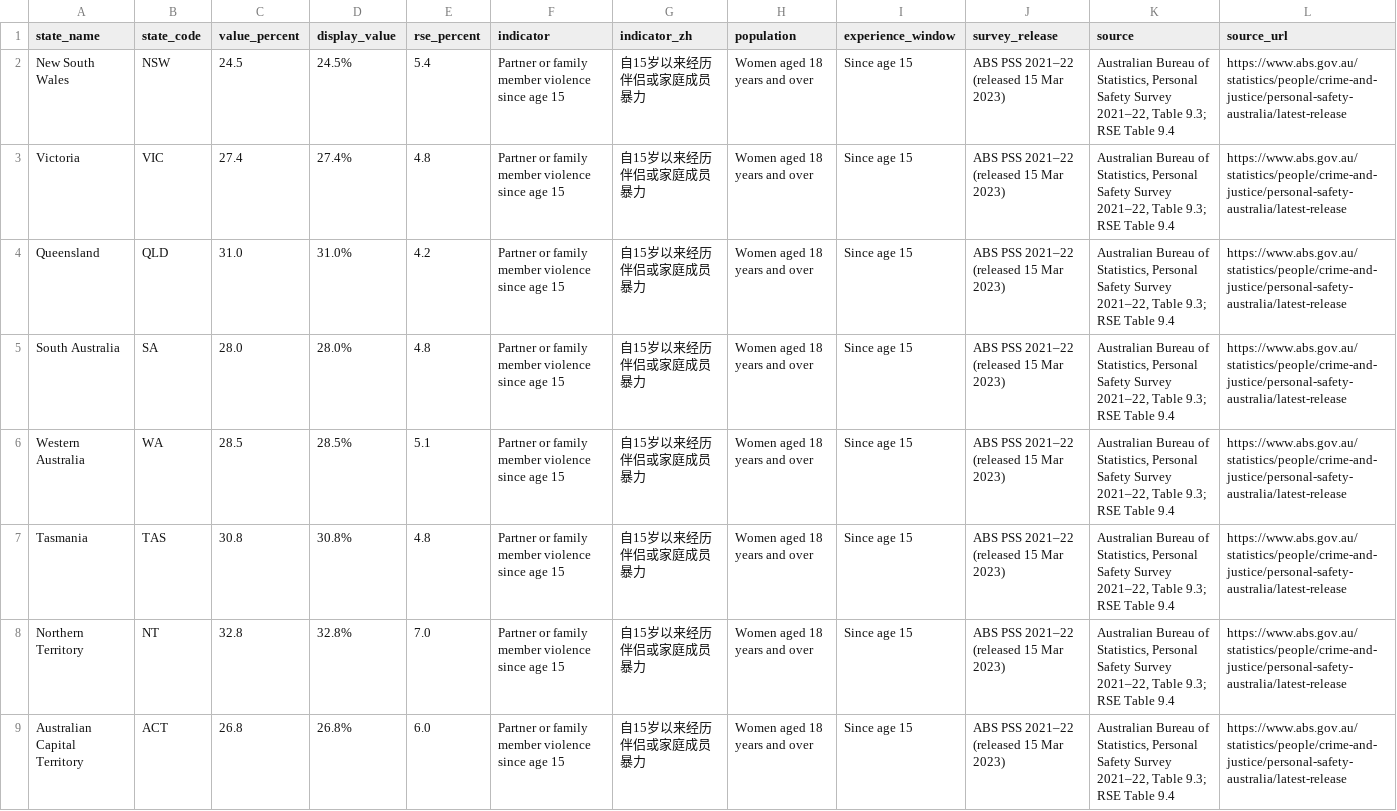
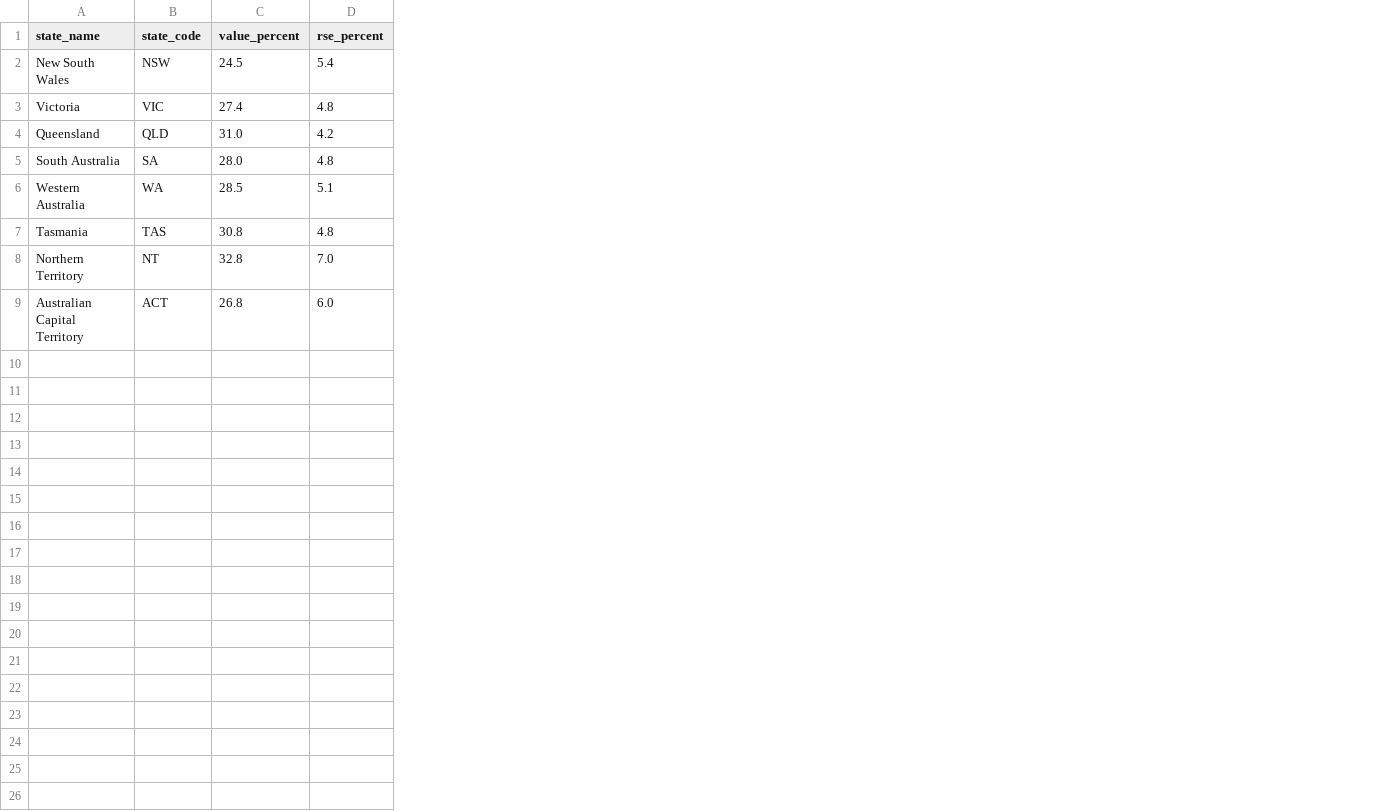
Before and after one commit to jasminyoyoyo/ANTI-VOILENT, a CSV file: outputs/data_analysis/pss_2021_22/datawrapper/04_partner_family_violence.csv, drawn as a sheet; the diff names each change by its address in the sheet, - before the commit and + after, or states it on an @@ line.

Commit message:
analysis: simplify Datawrapper CSV files

```diff
--- a/outputs/data_analysis/pss_2021_22/datawrapper/04_partner_family_violence.csv
+++ b/outputs/data_analysis/pss_2021_22/datawrapper/04_partner_family_violence.csv
-column D (display_value), rows 2-9: 24.5% | 27.4% | 31.0% | 28.0% | 28.5% | 30.8% | 32.8% | 26.8%
-column F (indicator), rows 2-9: all Partner or family member violence since age 15
-column G (indicator_zh), rows 2-9: all 自15岁以来经历伴侣或家庭成员暴力
-column H (population), rows 2-9: all Women aged 18 years and over
-column I (experience_window), rows 2-9: all Since age 15
-column J (survey_release), rows 2-9: all ABS PSS 2021–22 (released 15 Mar 2023)
-column K (source), rows 2-9: all Australian Bureau of Statistics, Personal Safety Survey 2021–22, Table 9.3; RSE Table 9.4
-column L (source_url), rows 2-9: all https://www.abs.gov.au/statistics/people/crime-and-justice/personal-safety-australia/latest-release
```
Also changed, not shown: outputs/data_analysis/pss_2021_22/datawrapper/01_total_violence.csv, outputs/data_analysis/pss_2021_22/datawrapper/02_physical_violence.csv, 7 other files.
